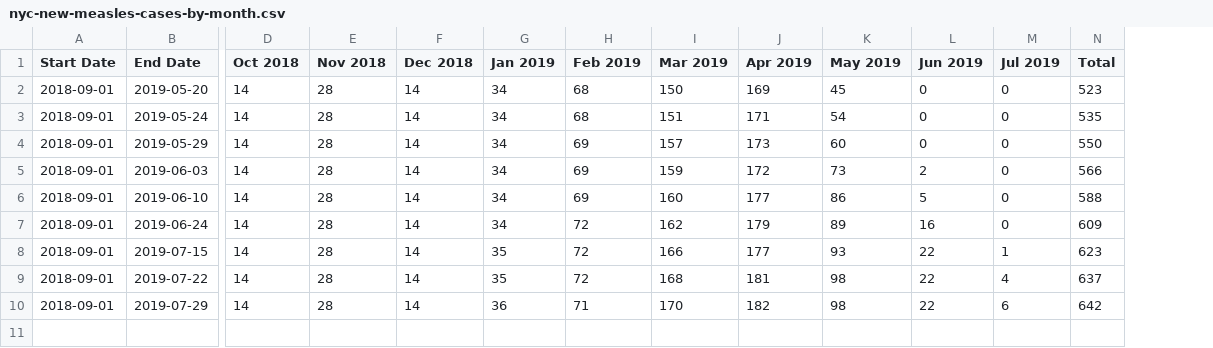
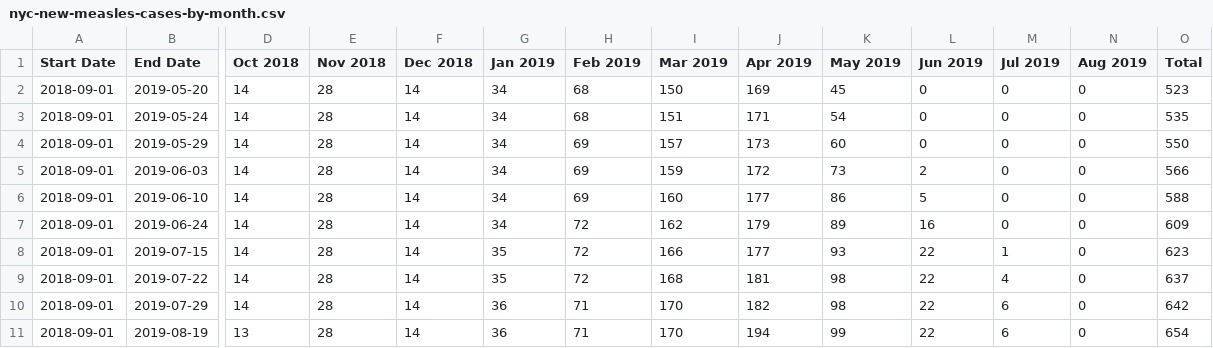
Before and after one commit to carlos-afonso/measles, a CSV file: data/nyc-new-measles-cases-by-month.csv, drawn as a sheet; only a part is shown, gaps mark what is left out; rows hold the shown columns only; the diff names each change by its address in the sheet, - before the commit and + after, or states it on an @@ line.

Commit message:
Updates NYC new measles cases by month

```diff
--- a/data/nyc-new-measles-cases-by-month.csv
+++ b/data/nyc-new-measles-cases-by-month.csv
+column N (Aug 2019), rows 2-10: all 0
+row 11: 2018-09-01 | 2019-08-19 | 13 | 28 | 14 | 36 | 71 | 170 | 194 | 99 | 22 | 6 | 0 | 654
```
Also changed, not shown: 3 other files.
